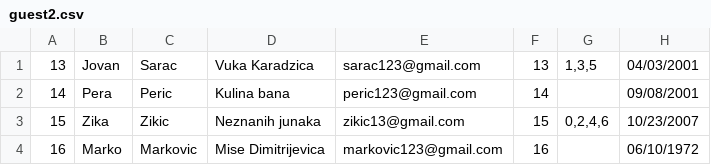
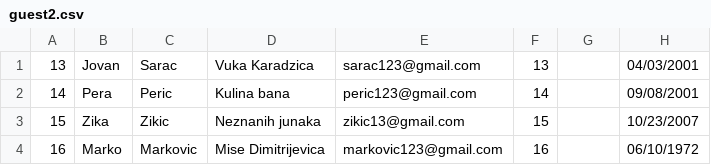
Before and after one commit to jblanusa13/SimsProjekat, a CSV file: ProjectSims/ProjectSims/Resources/Data/guest2.csv, drawn as a sheet.

```diff
--- a/ProjectSims/ProjectSims/Resources/Data/guest2.csv
+++ b/ProjectSims/ProjectSims/Resources/Data/guest2.csv
@@ -1,4 +1,4 @@
-13|Jovan|Sarac|Vuka Karadzica|sarac123@gmail.com|13|1,3,5|04/03/2001
+13|Jovan|Sarac|Vuka Karadzica|sarac123@gmail.com|13||04/03/2001
 14|Pera|Peric|Kulina bana|peric123@gmail.com|14||09/08/2001
-15|Zika|Zikic|Neznanih junaka|zikic13@gmail.com|15|0,2,4,6|10/23/2007
+15|Zika|Zikic|Neznanih junaka|zikic13@gmail.com|15||10/23/2007
 16|Marko|Markovic|Mise Dimitrijevica|markovic123@gmail.com|16||06/10/1972
```
Also changed, not shown: ProjectSims/ProjectSims/Resources/Data/keypoint.csv, ProjectSims/ProjectSims/Resources/Data/tour.csv, 20 other files.
